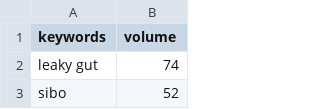
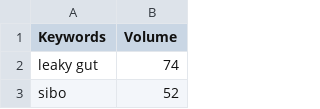
Before and after one commit to hamza-hameed/keyword_research_existing_pages, a CSV file: keywords.csv, drawn as a sheet; only a part is shown.

Commit message:
Update keywords.csv

```diff
--- a/keywords.csv
+++ b/keywords.csv
@@ -1,2 +1,2 @@
-keywords,volume
+Keywords,Volume
 leaky gut,74
```
